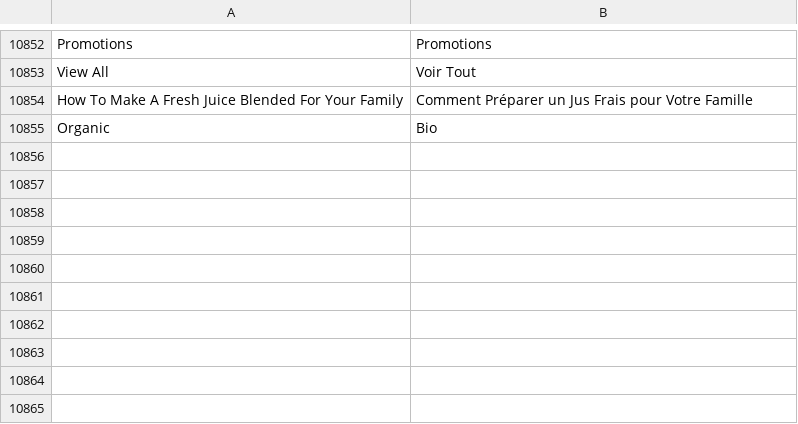
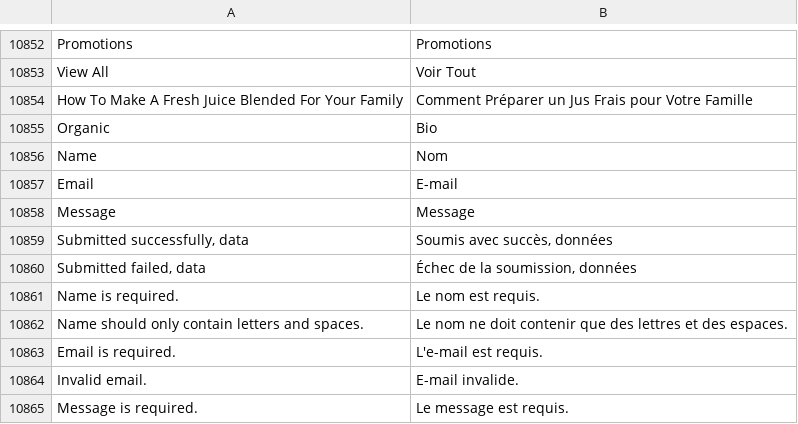
Before and after one commit to Quang-Phi/Magento-2-Training, a CSV file: app/i18n/Theme/fr_FR/fr_FR.csv, drawn as a sheet; only a part is shown, gaps mark what is left out; the diff names each change by its address in the sheet, - before the commit and + after, or states it on an @@ line.

```diff
--- a/app/i18n/Theme/fr_FR/fr_FR.csv
+++ b/app/i18n/Theme/fr_FR/fr_FR.csv
+row 10856: Name | Nom
+row 10857: Email | E-mail
+row 10858: Message | Message
+row 10859: Submitted successfully, data | Soumis avec succès, données
+row 10860: Submitted failed, data | Échec de la soumission, données
+row 10861: Name is required. | Le nom est requis.
+row 10862: Name should only contain letters and spaces. | Le nom ne doit contenir que des lettres et des espaces.
+row 10863: Email is required. | L'e-mail est requis.
+row 10864: Invalid email. | E-mail invalide.
+row 10865: Message is required. | Le message est requis.
```
Also changed, not shown: app/i18n/Theme/vi_VN/vi_VN.csv.
